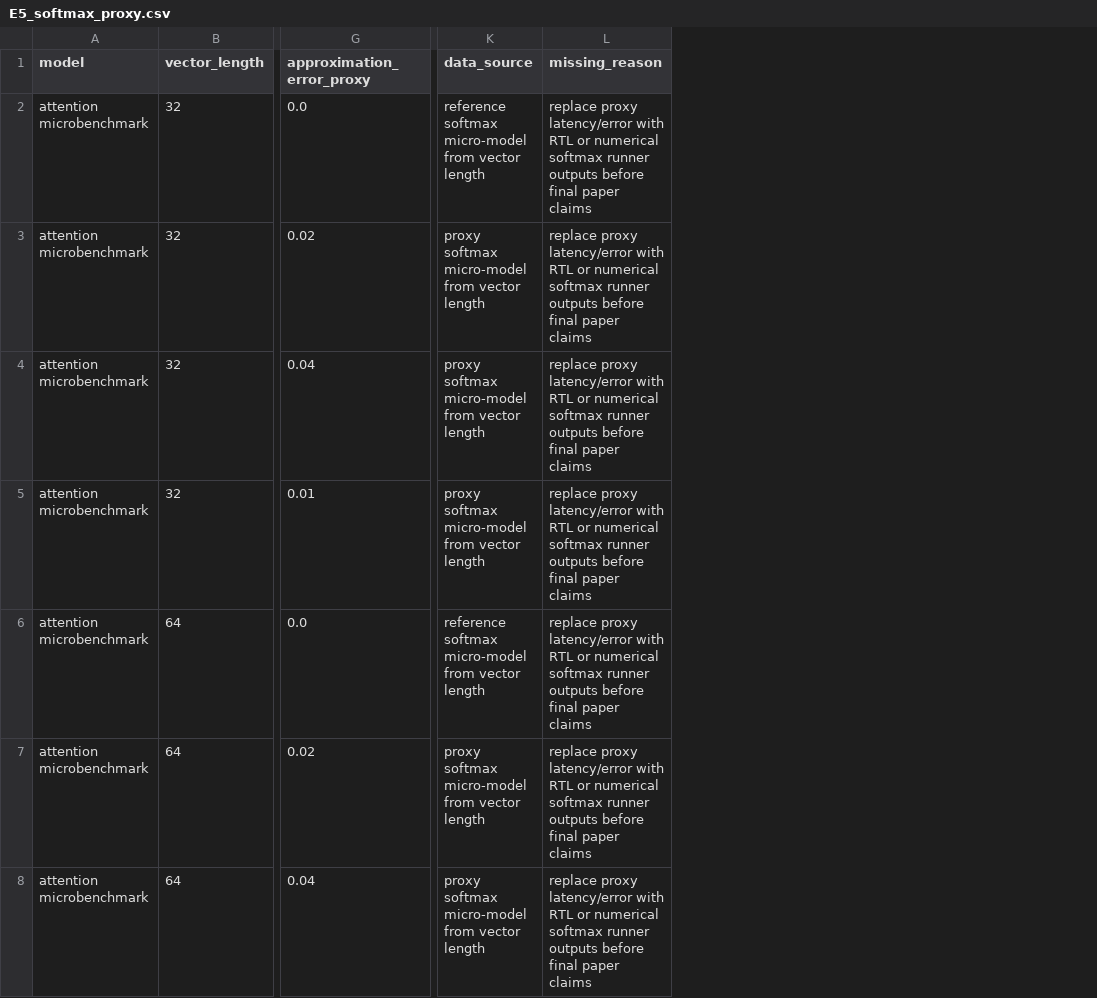
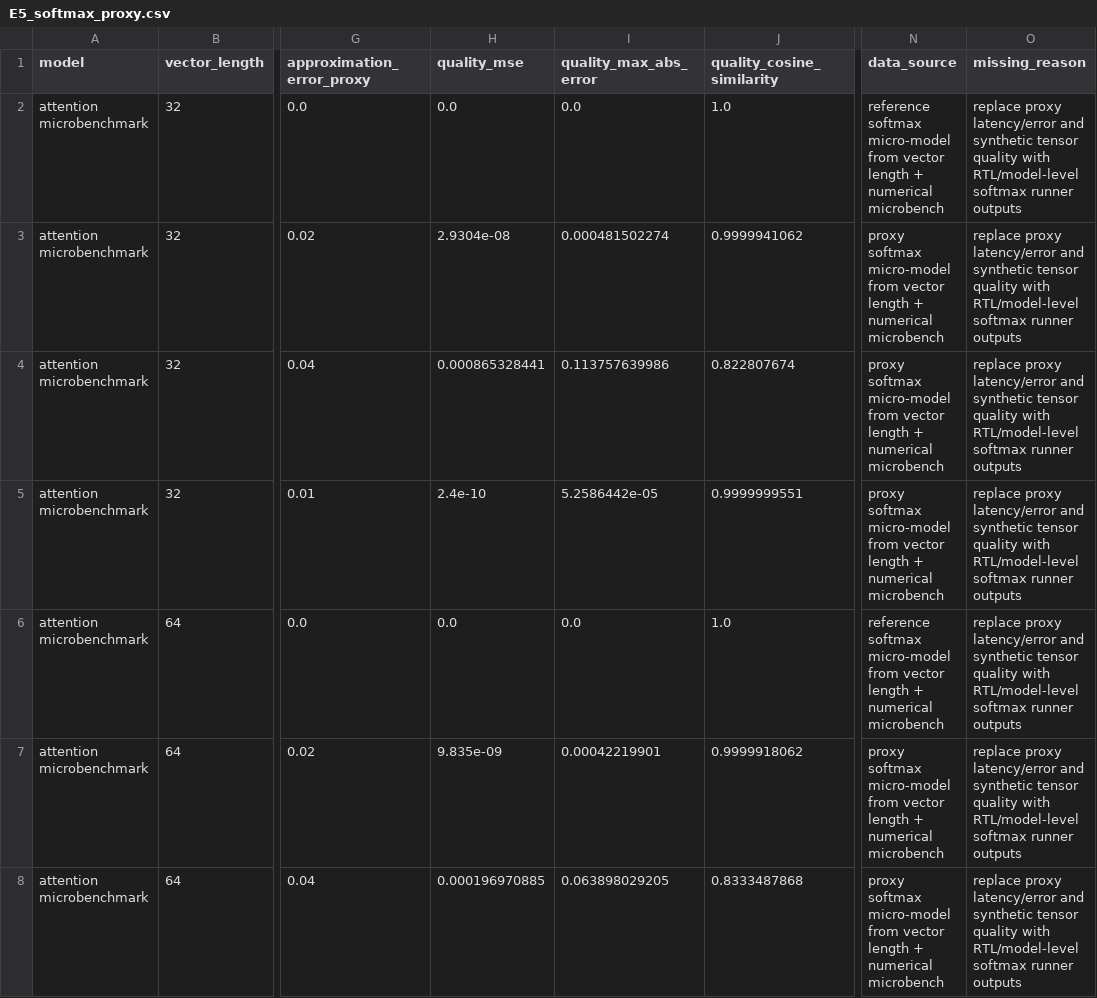
Before and after one commit to Hughger/FLOOD, a CSV file: results/flood_pytorchsim_backend_v1/hpca_experiment_tables_v1/E5_softmax_proxy.csv, drawn as a sheet; only a part is shown, gaps mark what is left out; addresses are those after the commit; the diff covers the shown part only; the diff names each change by its address in the sheet, - before the commit and + after, or states it on an @@ line.

Commit message:
20260704-123458 hpca numerical quality microbench

```diff
--- a/results/flood_pytorchsim_backend_v1/hpca_experiment_tables_v1/E5_softmax_proxy.csv
+++ b/results/flood_pytorchsim_backend_v1/hpca_experiment_tables_v1/E5_softmax_proxy.csv
+column H (quality_mse), rows 2-8: 0.0 | 2.9304e-08 | 0.000865328441 | 2.4e-10 | 0.0 | 9.835e-09 | 0.000196970885
+column I (quality_max_abs_error), rows 2-8: 0.0 | 0.000481502274 | 0.113757639986 | 5.2586442e-05 | 0.0 | 0.00042219901 | 0.063898029205
+column J (quality_cosine_similarity), rows 2-8: 1.0 | 0.9999941062 | 0.822807674 | 0.9999999551 | 1.0 | 0.9999918062 | 0.8333487868
-N2 (data_source): …vector length
+N2 (data_source): …vector length + numerical microbench
-O2:O8 (missing_reason): …proxy latency/error with RTL or numerical softmax runner outputs before final paper claims
+O2:O8 (missing_reason): …proxy latency/error and synthetic tensor quality with RTL/model-level softmax runner outputs
-N3:N5 (data_source): …vector length
+N3:N5 (data_source): …vector length + numerical microbench
-N6 (data_source): …vector length
+N6 (data_source): …vector length + numerical microbench
-N7:N8 (data_source): …vector length
+N7:N8 (data_source): …vector length + numerical microbench
```
Also changed, not shown: 42 edited cells elsewhere in this file, results/flood_pytorchsim_backend_v1/hpca_experiment_tables_v1/E3_quantization_proxy.csv, results/flood_pytorchsim_backend_v1/hpca_experiment_tables_v1/E4_outlier_proxy.csv, 7 other files.
